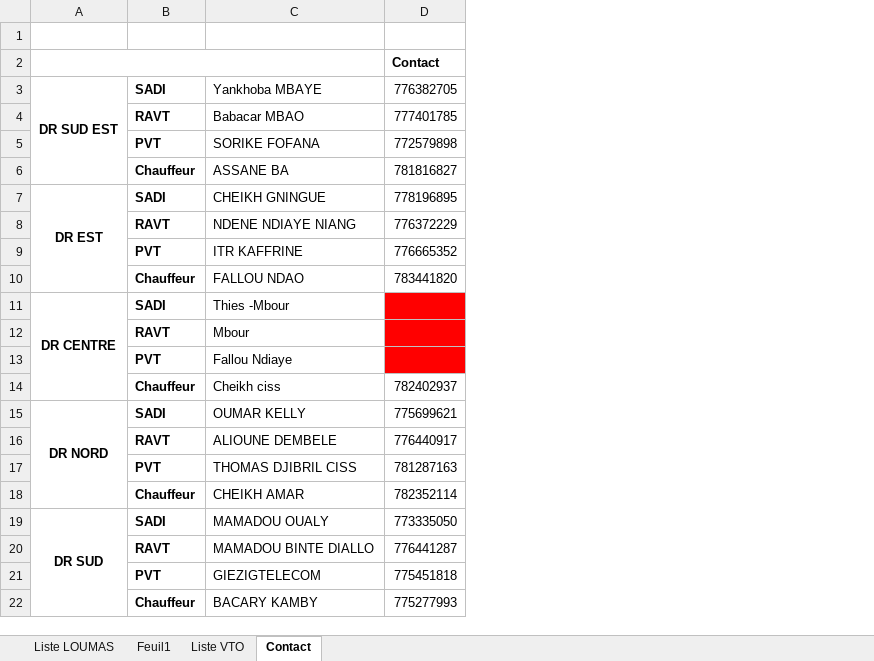
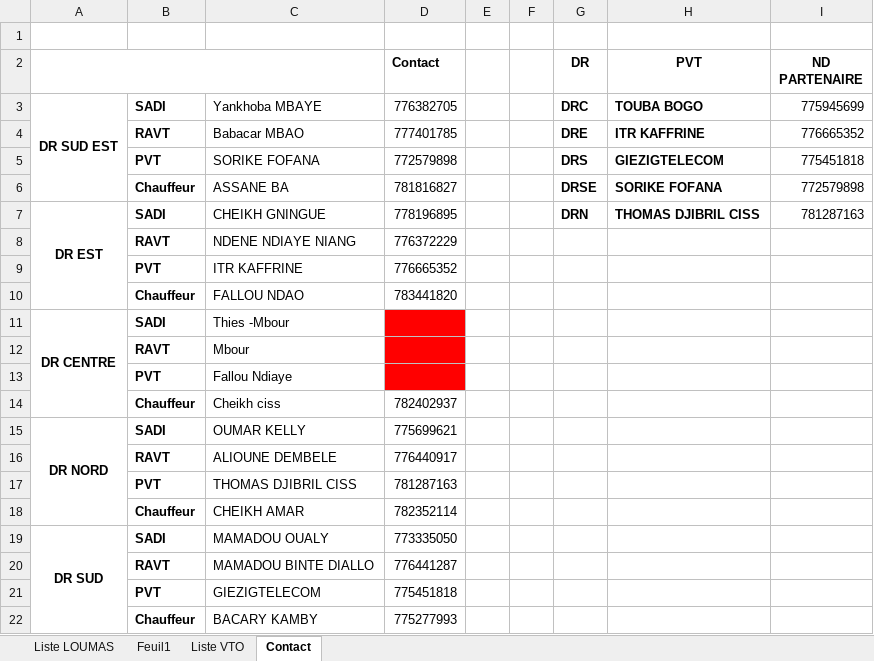
Before and after one commit to Aziz2seye/LOUMA.project, an Excel workbook: LOUMA phase2.xlsx, sheet Contact, drawn as a sheet; values as stored, in another font and other column widths than the file's, no borders; the diff names each change by its address in the sheet, - before the commit and + after, or states it on an @@ line.

```diff
--- a/LOUMA phase2.xlsx (sheet Contact)
+++ b/LOUMA phase2.xlsx (sheet Contact)
+column E, empty
+column F, empty
+column G (DR), rows 3-7: DRC | DRE | DRS | DRSE | DRN
+column H (PVT), rows 3-7: TOUBA BOGO | ITR KAFFRINE | GIEZIGTELECOM | SORIKE FOFANA | THOMAS DJIBRIL CISS
+column I (ND PARTENAIRE), rows 3-7: 775945699 | 776665352 | 775451818 | 772579898 | 781287163
```
Also changed, not shown: Listes LOUMAS phases1&2.xlsx, vto_list.xlsx.
